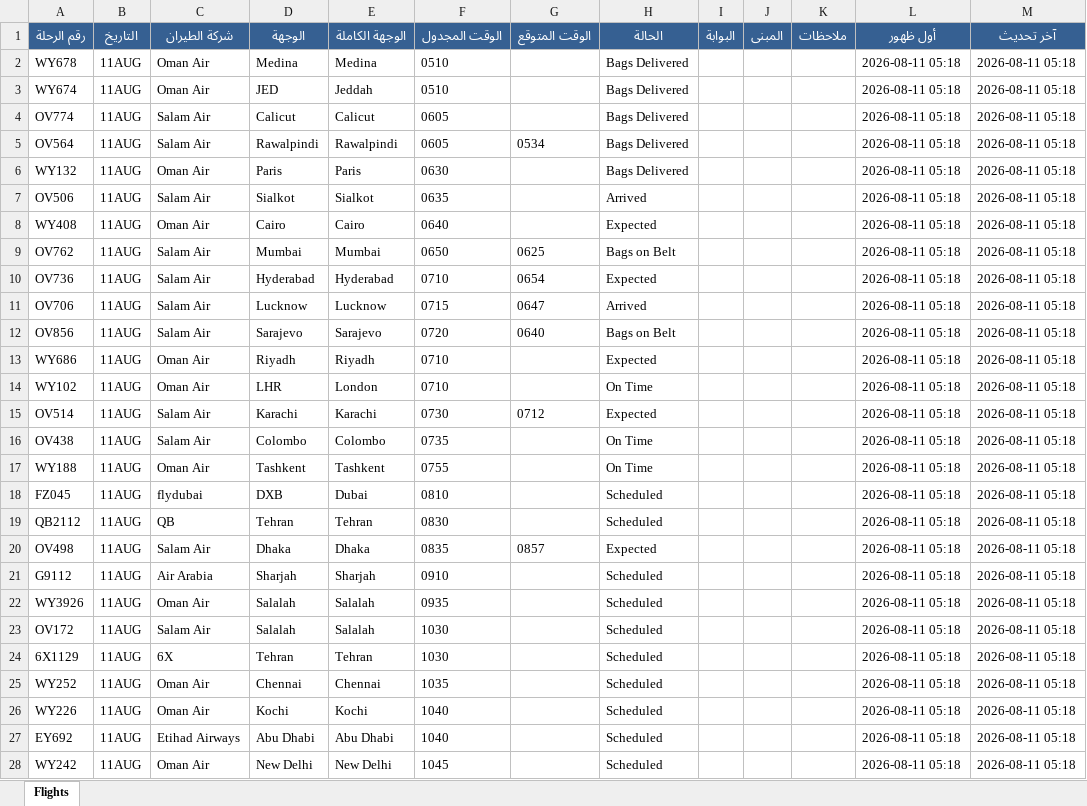
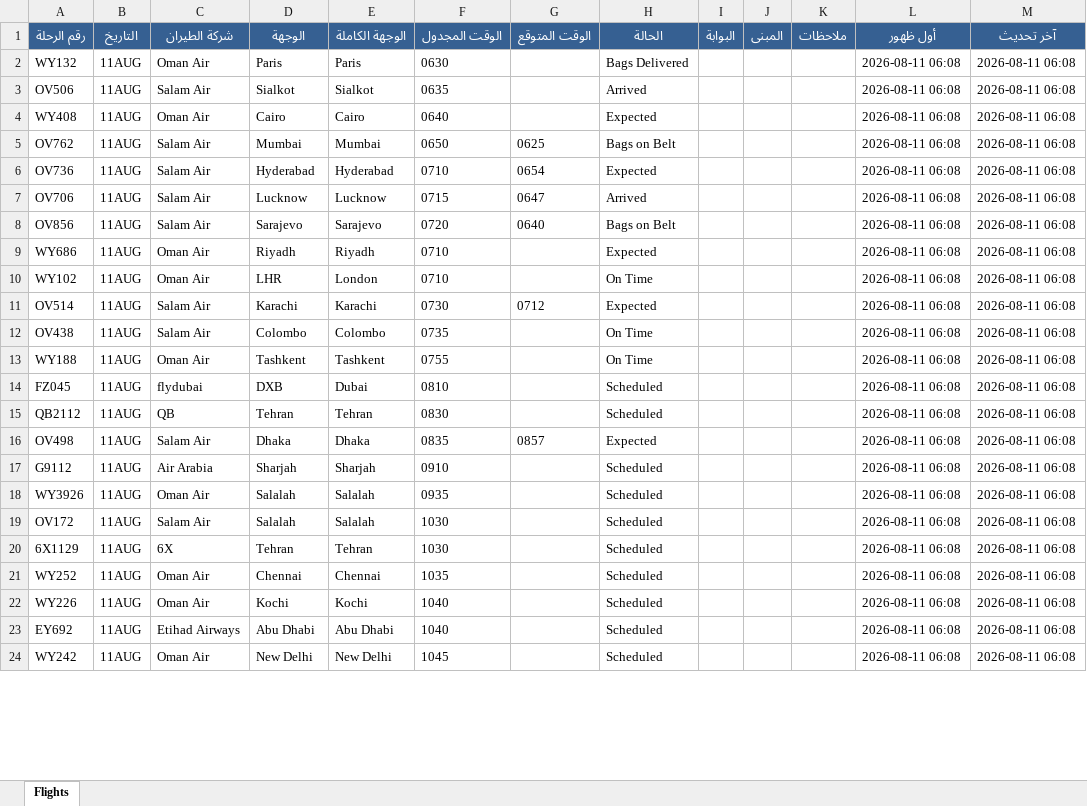
Before and after one commit to khalidsaif912/live-flights, an Excel workbook: flight_data/live_flights.xlsx, sheet Flights, drawn as a sheet; only a part is shown; values as stored, in another font and other column widths than the file's, no borders; removed rows and columns are numbered as before the commit, all else as after; the diff covers the shown part only; the diff names each change by its address in the sheet, - before the commit and + after, or states it on an @@ line.

```diff
--- a/flight_data/live_flights.xlsx (sheet Flights)
+++ b/flight_data/live_flights.xlsx (sheet Flights)
-row 2: WY678 | 11AUG | Oman Air | Medina | Medina | 0510 |  | Bags Delivered |  |  |  | 2026-08-11 05:18 | 2026-08-11 05:18
-row 3: WY674 | 11AUG | Oman Air | JED | Jeddah | 0510 |  | Bags Delivered |  |  |  | 2026-08-11 05:18 | 2026-08-11 05:18
-row 4: OV774 | 11AUG | Salam Air | Calicut | Calicut | 0605 |  | Bags Delivered |  |  |  | 2026-08-11 05:18 | 2026-08-11 05:18
-row 5: OV564 | 11AUG | Salam Air | Rawalpindi | Rawalpindi | 0605 | 0534 | Bags Delivered |  |  |  | 2026-08-11 05:18 | 2026-08-11 05:18
-L2:L24 (أول ظهور): 2026-08-11 05:18
+L2:L24 (أول ظهور): 2026-08-11 06:08
-M2:M24 (آخر تحديث): 2026-08-11 05:18
+M2:M24 (آخر تحديث): 2026-08-11 06:08
```
Also changed, not shown: 6 added rows, 2 removed rows and 462 edited cells elsewhere in this sheet, flight_data/archive_flights.xlsx, 3 other files.
